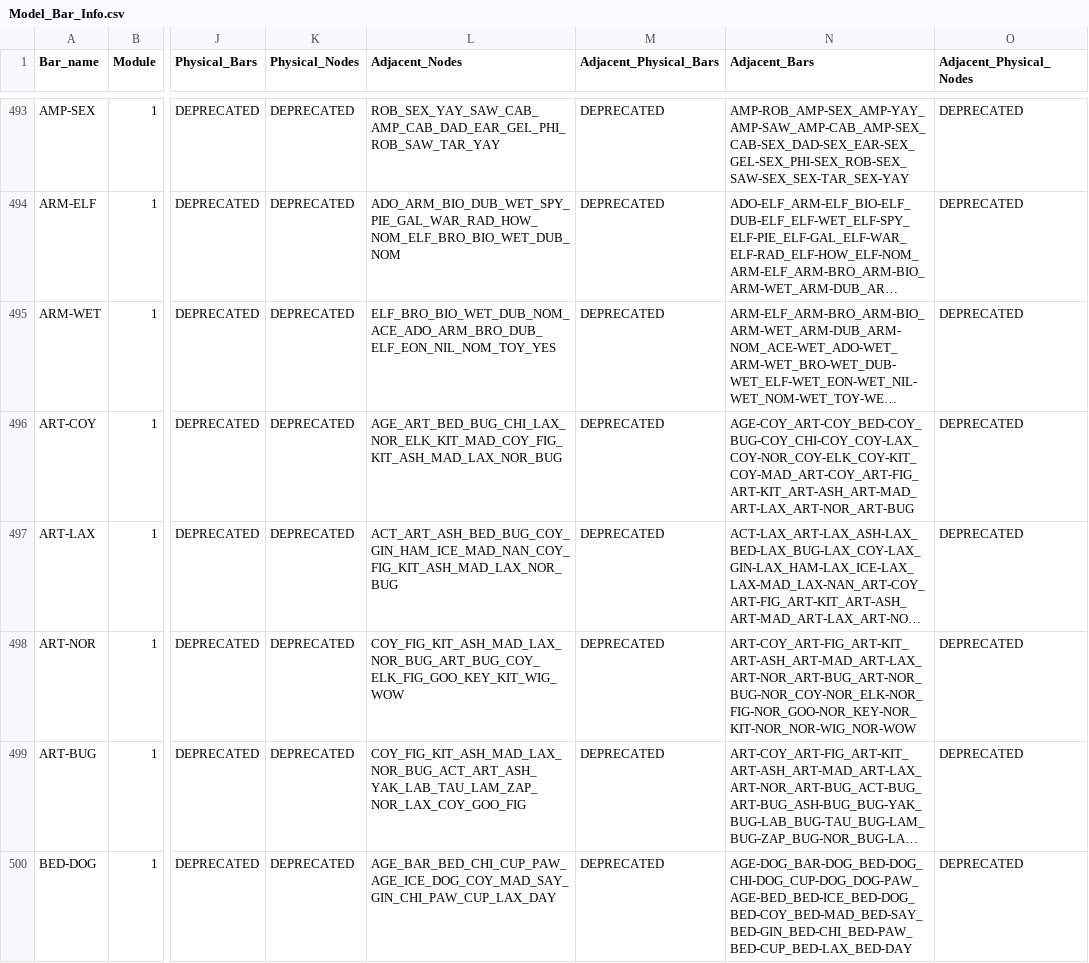
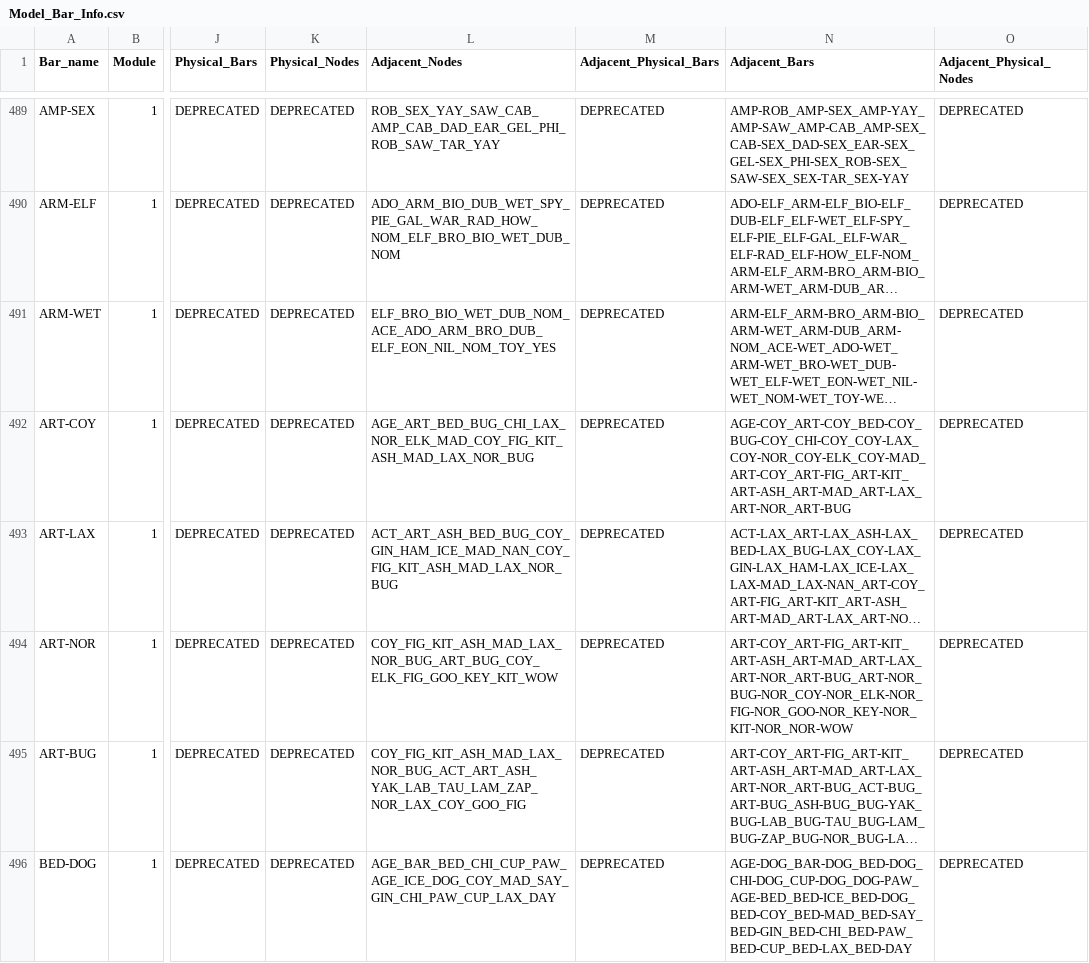
Before and after one commit to DrBrainlove/DBL_mapping, a CSV file: mapping_datasets/Full_Brain_DBL1/Model_Bar_Info.csv, drawn as a sheet; only a part is shown, gaps mark what is left out; long unchanged cells end in …; addresses are those after the commit; the diff covers the shown part only; the diff names each change by its address in the sheet, - before the commit and + after, or states it on an @@ line.

```diff
--- a/mapping_datasets/Full_Brain_DBL1/Model_Bar_Info.csv
+++ b/mapping_datasets/Full_Brain_DBL1/Model_Bar_Info.csv
-L492 (Adjacent_Nodes): AGE_ART_BED_BUG_CHI_LAX_NOR_ELK_KIT_MAD_COY_FIG_KIT_ASH_MAD_LAX_NOR_BUG
+L492 (Adjacent_Nodes): AGE_ART_BED_BUG_CHI_LAX_NOR_ELK_MAD_COY_FIG_KIT_ASH_MAD_LAX_NOR_BUG
-N492 (Adjacent_Bars): AGE-COY_ART-COY_BED-COY_BUG-COY_CHI-COY_COY-LAX_COY-NOR_COY-ELK_COY-KIT_COY-MAD_ART-COY_ART-FIG_ART-KIT_ART-ASH_ART-MAD_ART-LAX_ART-NOR_ART-BUG
+N492 (Adjacent_Bars): AGE-COY_ART-COY_BED-COY_BUG-COY_CHI-COY_COY-LAX_COY-NOR_COY-ELK_COY-MAD_ART-COY_ART-FIG_ART-KIT_ART-ASH_ART-MAD_ART-LAX_ART-NOR_ART-BUG
-L494 (Adjacent_Nodes): COY_FIG_KIT_ASH_MAD_LAX_NOR_BUG_ART_BUG_COY_ELK_FIG_GOO_KEY_KIT_WIG_WOW
+L494 (Adjacent_Nodes): COY_FIG_KIT_ASH_MAD_LAX_NOR_BUG_ART_BUG_COY_ELK_FIG_GOO_KEY_KIT_WOW
-N494 (Adjacent_Bars): ART-COY_ART-FIG_ART-KIT_ART-ASH_ART-MAD_ART-LAX_ART-NOR_ART-BUG_ART-NOR_BUG-NOR_COY-NOR_ELK-NOR_FIG-NOR_GOO-NOR_KEY-NOR_KIT-NOR_NOR-WIG_NOR-WOW
+N494 (Adjacent_Bars): ART-COY_ART-FIG_ART-KIT_ART-ASH_ART-MAD_ART-LAX_ART-NOR_ART-BUG_ART-NOR_BUG-NOR_COY-NOR_ELK-NOR_FIG-NOR_GOO-NOR_KEY-NOR_KIT-NOR_NOR-WOW
```
Also changed, not shown: 4 removed rows and 114 edited cells elsewhere in this file, mapping_datasets/Full_Brain_DBL1/Model_Node_Info.csv, mapping_datasets/Subset_Brain/Model_Bar_Info.csv, 6 other files.
